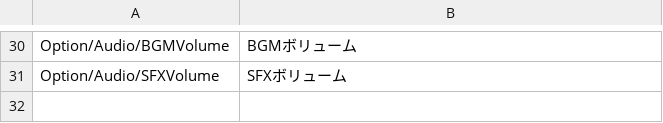
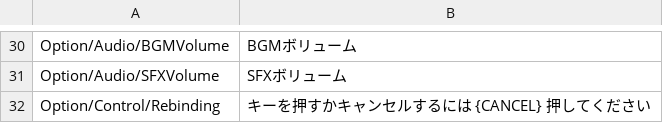
Before and after one commit to IrvineLee/HorrorGameA, a CSV file: Assets/Data/UILocalization/Japanese.csv, drawn as a sheet; only a part is shown, gaps mark what is left out; the diff names each change by its address in the sheet, - before the commit and + after, or states it on an @@ line.

Commit message:
Make sure only the active controller able to remap the binding + "Press to input" ui display with localization + mapping shows with gamepad icon(before mapping. After mapping is not done)

```diff
--- a/Assets/Data/UILocalization/Japanese.csv
+++ b/Assets/Data/UILocalization/Japanese.csv
+row 32: Option/Control/Rebinding | キーを押すかキャンセルするには {CANCEL} 押してください
```
Also changed, not shown: Assets/Data/UILocalization/English.csv, 6 other files.
